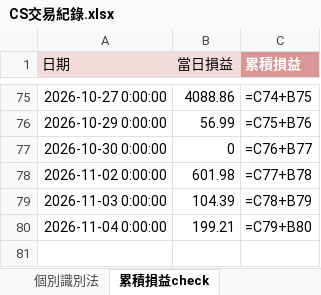
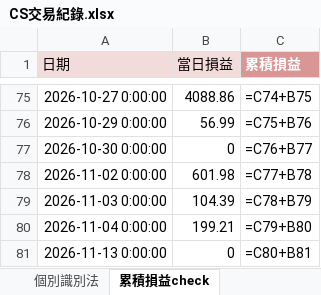
Before and after one commit to shuye1668/SPY-Day-Trade-Review, an Excel workbook: CS交易紀錄.xlsx, sheet 累積損益check, drawn as a sheet; only a part is shown, gaps mark what is left out; values as stored, in another font and other column widths than the file's, no borders; formulas without a stored value are shown as written; the diff names each change by its address in the sheet, - before the commit and + after, or states it on an @@ line.

```diff
--- a/CS交易紀錄.xlsx (sheet 累積損益check)
+++ b/CS交易紀錄.xlsx (sheet 累積損益check)
+row 81: 2026-11-13 0:00:00 | 0 | =C80+B81
```
Also changed, not shown: sheet 個別識別法, trades_all.xlsx, 3 other files.
